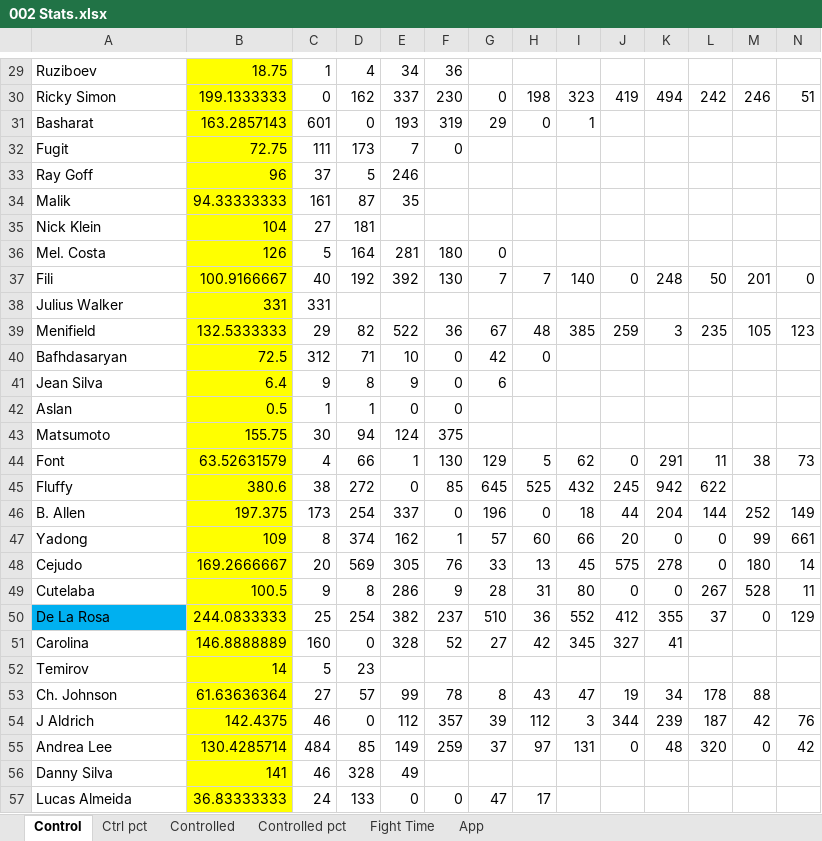
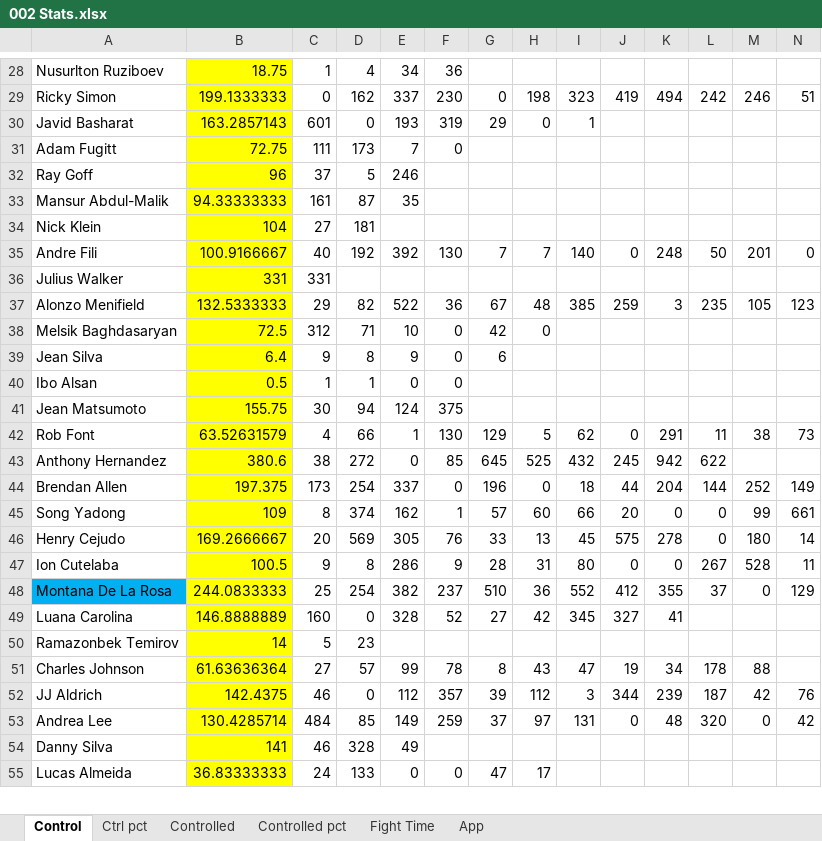
Before and after one commit to MMAEagle/MMA-Stats, an Excel workbook: APP/002 Stats.xlsx, sheet Control, drawn as a sheet; only a part is shown, gaps mark what is left out; values as stored, in another font and other column widths than the file's, no borders; removed rows and columns are numbered as before the commit, all else as after; rows hold the shown columns only; the diff covers the shown part only; the diff names each change by its address in the sheet, - before the commit and + after, or states it on an @@ line.

```diff
--- a/APP/002 Stats.xlsx (sheet Control)
+++ b/APP/002 Stats.xlsx (sheet Control)
-A28: Ruziboev
+A28: Nusurlton Ruziboev
-A30: Basharat
+A30: Javid Basharat
-A31: Fugit
+A31: Adam Fugitt
-A33: Malik
+A33: Mansur Abdul-Malik
-row 36: Mel. Costa | 126 | 5 | 164 | 281 | 180 | 0
-A35: Fili
+A35: Andre Fili
-A37: Menifield
+A37: Alonzo Menifield
-A38: Bafhdasaryan
+A38: Melsik Baghdasaryan
-A40: Aslan
+A40: Ibo Alsan
-A41: Matsumoto
+A41: Jean Matsumoto
-A42: Font
+A42: Rob Font
-A43: Fluffy
+A43: Anthony Hernandez
-A44: B. Allen
+A44: Brendan Allen
-A45: Yadong
+A45: Song Yadong
-A46: Cejudo
+A46: Henry Cejudo
-A47: Cutelaba
+A47: Ion Cutelaba
-A48: De La Rosa
+A48: Montana De La Rosa
-A49: Carolina
+A49: Luana Carolina
-A50: Temirov
+A50: Ramazonbek Temirov
-A51: Ch. Johnson
+A51: Charles Johnson
-A52: J Aldrich
+A52: JJ Aldrich
```
Also changed, not shown: other rows of this sheet, sheet App, sheet Controlled, sheet Ctrl pct, sheet Controlled pct, sheet Fight Time, formulas that keep their value.
